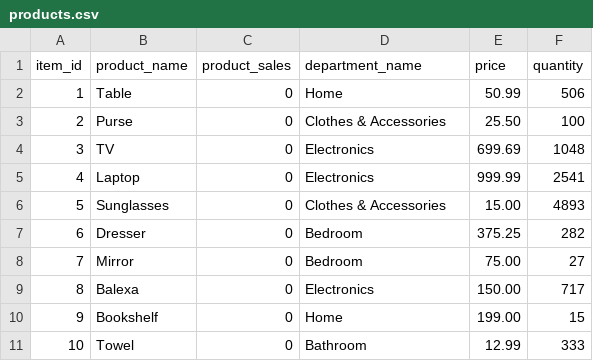
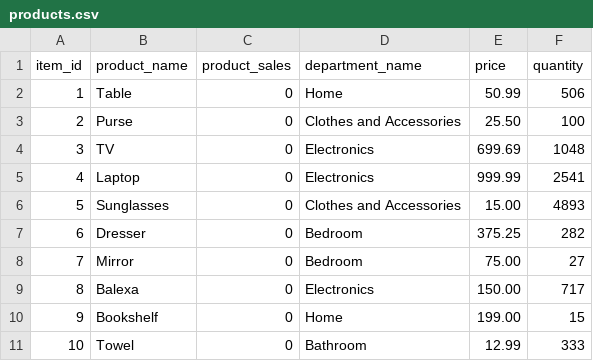
Before and after one commit to maurafortino/bamazon, a CSV file: products.csv, drawn as a sheet.

Commit message:
working product

```diff
--- a/products.csv
+++ b/products.csv
@@ -2,6 +2,6 @@ item_id,product_name,product_sales,department_name,price,quantity
 1,Table,0,Home,50.99,506
-2,Purse,0,Clothes & Accessories,25.50,100
+2,Purse,0,Clothes and Accessories,25.50,100
 3,TV,0,Electronics,699.69,1048
 4,Laptop,0,Electronics,999.99,2541
-5,Sunglasses,0,Clothes & Accessories,15.00,4893
+5,Sunglasses,0,Clothes and Accessories,15.00,4893
 6,Dresser,0,Bedroom,375.25,282
```
Also changed, not shown: 5 other files.
